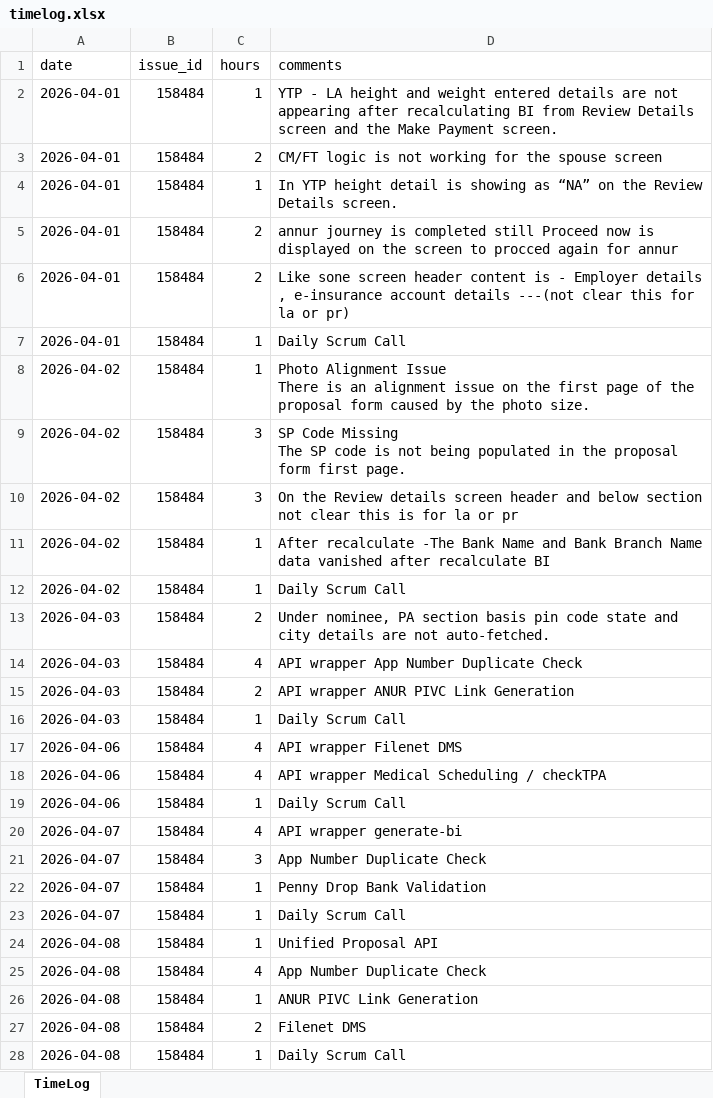
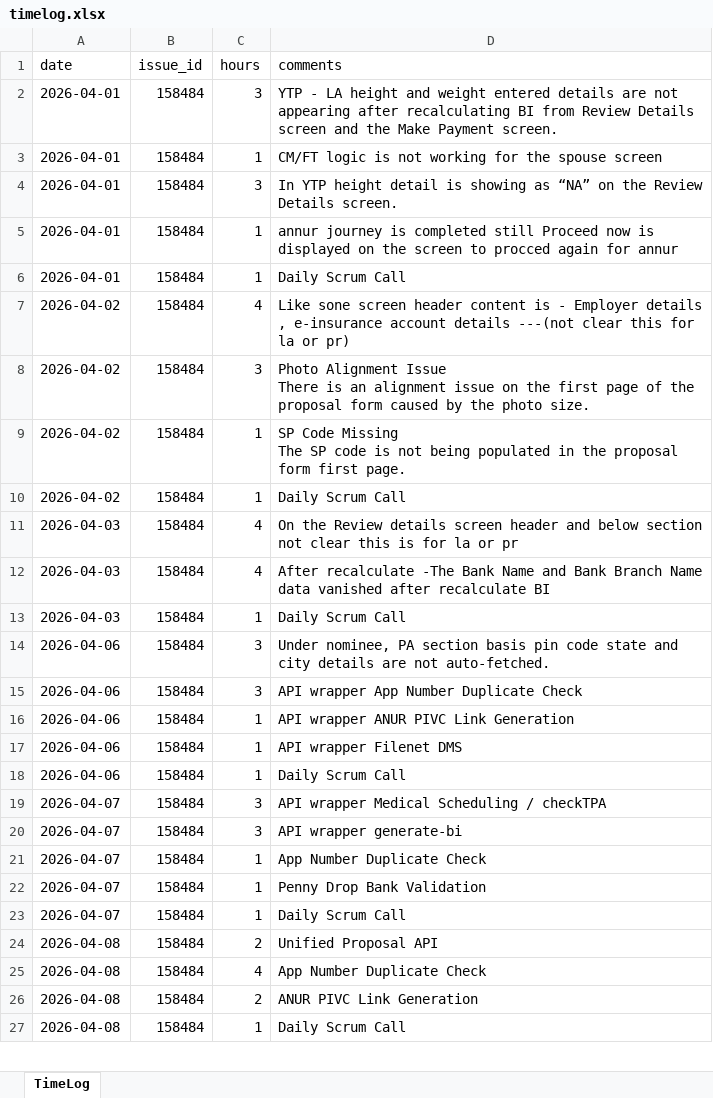
Before and after one commit to lumiqshubh23/redmine_automation, an Excel workbook: redmine-logger/backend/timelog.xlsx, sheet TimeLog, drawn as a sheet; only a part is shown; values as stored, in another font and other column widths than the file's, no borders; removed rows and columns are numbered as before the commit, all else as after; ↵ is a line break in a cell; the diff covers the shown part only; the diff names each change by its address in the sheet, - before the commit and + after, or states it on an @@ line.

```diff
--- a/redmine-logger/backend/timelog.xlsx (sheet TimeLog)
+++ b/redmine-logger/backend/timelog.xlsx (sheet TimeLog)
-C2 (hours): 1
+C2 (hours): 3
-C3 (hours): 2
+C3 (hours): 1
-C4 (hours): 1
+C4 (hours): 3
-C5 (hours): 2
+C5 (hours): 1
-row 6: 2026-04-01 | 158484 | 2 | Like sone screen header content is - Employer details , e-insurance account details ---(not clear this for la or pr)
-C7 (hours): 1
+C7 (hours): 4
-D7 (comments): Photo Alignment Issue ↵ There is an alignment issue on the first page of the proposal form caused by the photo size.
+D7 (comments): Like sone screen header content is - Employer details , e-insurance account details ---(not clear this for la or pr)
-D8 (comments): SP Code Missing ↵ The SP code is not being populated in the proposal form first page.
+D8 (comments): Photo Alignment Issue ↵ There is an alignment issue on the first page of the proposal form caused by the photo size.
-row 10: 2026-04-02 | 158484 | 3 | On the Review details screen header and below section not clear this is for la or pr
-D9 (comments): After recalculate -The Bank Name and Bank Branch Name data vanished after recalculate BI
+D9 (comments): SP Code Missing ↵ The SP code is not being populated in the proposal form first page.
-C11 (hours): 2
+C11 (hours): 4
-D11 (comments): Under nominee, PA section basis pin code state and city details are not auto-fetched.
+D11 (comments): On the Review details screen header and below section not clear this is for la or pr
-D12 (comments): API wrapper App Number Duplicate Check
+D12 (comments): After recalculate -The Bank Name and Bank Branch Name data vanished after recalculate BI
-row 15: 2026-04-03 | 158484 | 2 | API wrapper ANUR PIVC Link Generation
+row 14: 2026-04-06 | 158484 | 3 | Under nominee, PA section basis pin code state and city details are not auto-fetched.
-C15 (hours): 4
+C15 (hours): 3
-D15 (comments): API wrapper Filenet DMS
+D15 (comments): API wrapper App Number Duplicate Check
+row 16: 2026-04-06 | 158484 | 1 | API wrapper ANUR PIVC Link Generation
-C17 (hours): 4
+C17 (hours): 1
-D17 (comments): API wrapper Medical Scheduling / checkTPA
+D17 (comments): API wrapper Filenet DMS
+row 19: 2026-04-07 | 158484 | 3 | API wrapper Medical Scheduling / checkTPA
-C20 (hours): 4
+C20 (hours): 3
-C21 (hours): 3
+C21 (hours): 1
-C24 (hours): 1
+C24 (hours): 2
-row 26: 2026-04-08 | 158484 | 1 | ANUR PIVC Link Generation
-D26 (comments): Filenet DMS
+D26 (comments): ANUR PIVC Link Generation
```
Also changed, not shown: 35 added rows and 8 edited cells elsewhere in this sheet, redmine-logger/backend/input.xlsx, 6 other files.
